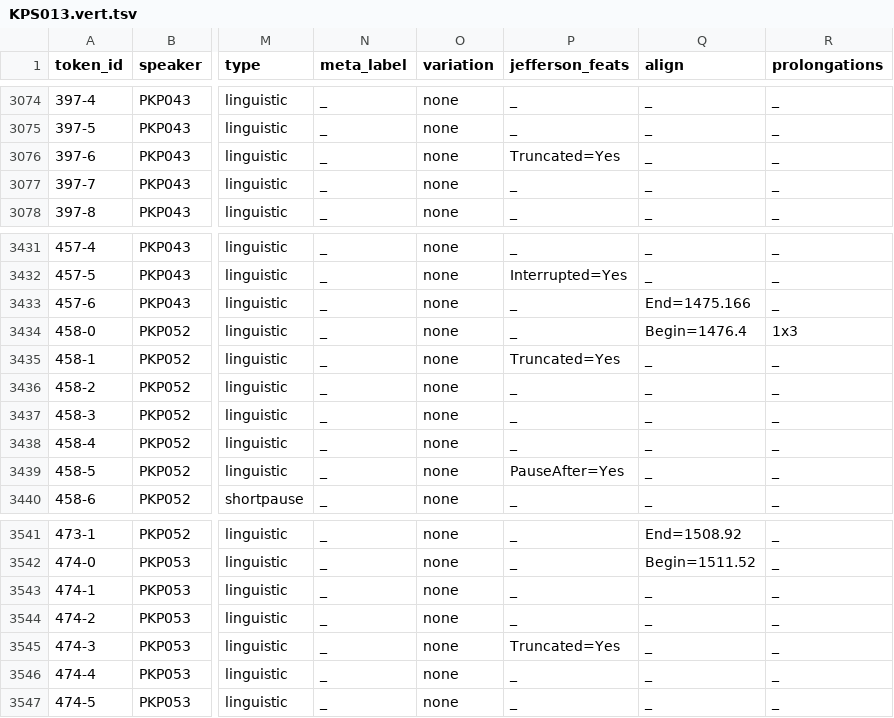
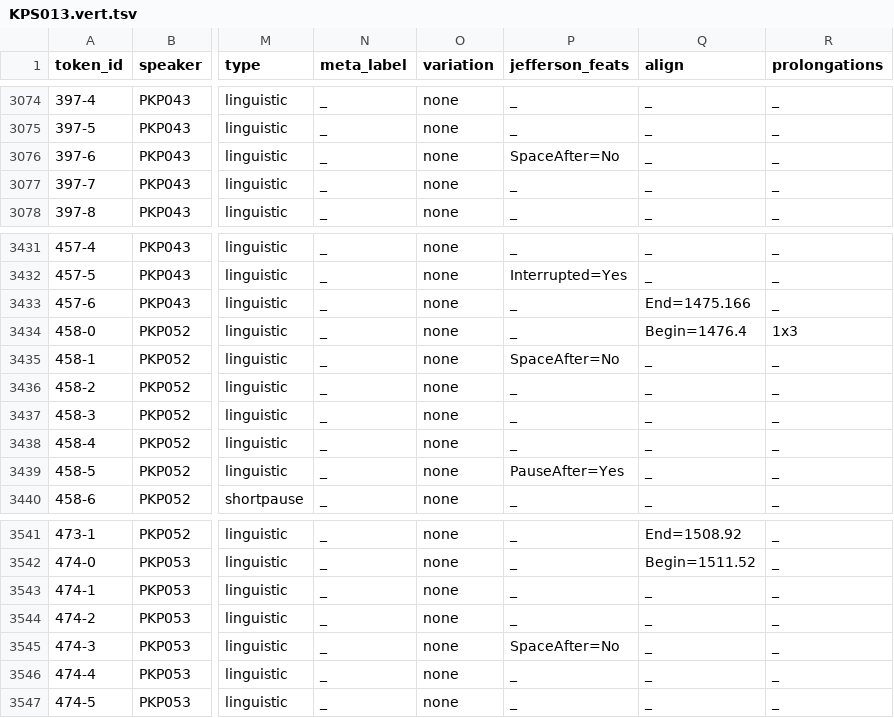
Before and after one commit to KIParla/KIPasti, a TSV file: tsv/KPS013.vert.tsv, drawn as a sheet; only a part is shown, gaps mark what is left out; the diff covers the shown part only; the diff names each change by its address in the sheet, - before the commit and + after, or states it on an @@ line.

```diff
--- a/tsv/KPS013.vert.tsv
+++ b/tsv/KPS013.vert.tsv
-P3076 (jefferson_feats): Truncated=Yes
+P3076 (jefferson_feats): SpaceAfter=No
-P3435 (jefferson_feats): Truncated=Yes
+P3435 (jefferson_feats): SpaceAfter=No
-P3545 (jefferson_feats): Truncated=Yes
+P3545 (jefferson_feats): SpaceAfter=No
```
Also changed, not shown: 7 edited cells elsewhere in this file, tsv/KPC006.vert.tsv, tsv/KPN028.vert.tsv, 13 other files.
